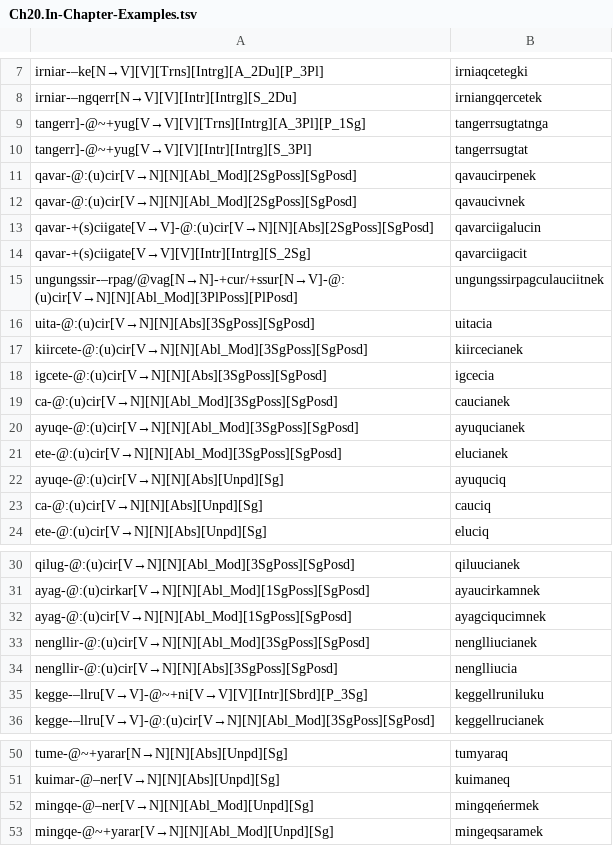
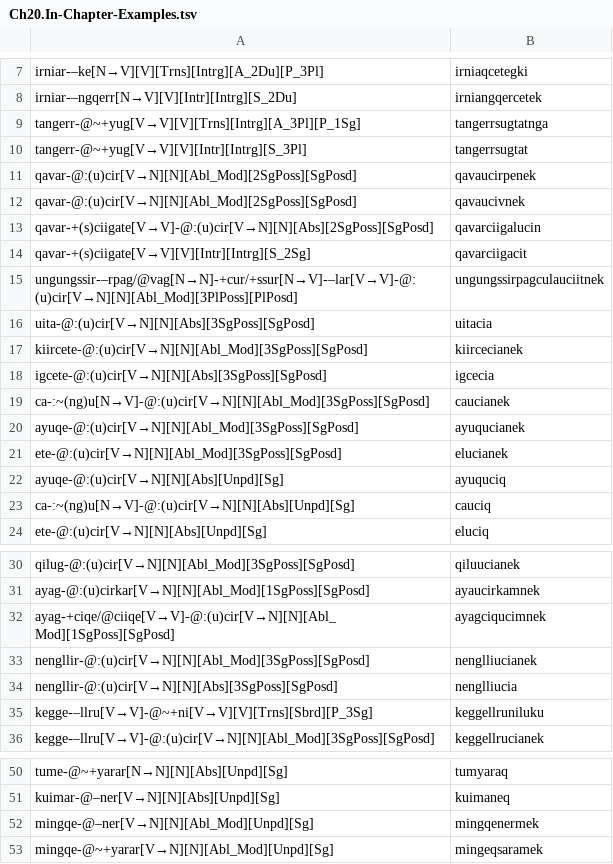
Before and after one commit to giellalt/lang-esu, a TSV file: esu.pairs.gold/Ch20.In-Chapter-Examples.tsv, drawn as a sheet; only a part is shown, gaps mark what is left out; the diff covers the shown part only.

Commit message:
gold fixes

```diff
--- a/esu.pairs.gold/Ch20.In-Chapter-Examples.tsv
+++ b/esu.pairs.gold/Ch20.In-Chapter-Examples.tsv
@@ -8,4 +8,4 @@ irniar-–ke[N→V][V][Trns][Intrg][A_2Du][P_3Pl]	irniaqcetegki
 irniar-–ngqerr[N→V][V][Intr][Intrg][S_2Du]	irniangqercetek
-tangerr]-@~+yug[V→V][V][Trns][Intrg][A_3Pl][P_1Sg]	tangerrsugtatnga
-tangerr]-@~+yug[V→V][V][Intr][Intrg][S_3Pl]	tangerrsugtat
+tangerr-@~+yug[V→V][V][Trns][Intrg][A_3Pl][P_1Sg]	tangerrsugtatnga
+tangerr-@~+yug[V→V][V][Intr][Intrg][S_3Pl]	tangerrsugtat
 qavar-@:(u)cir[V→N][N][Abl_Mod][2SgPoss][SgPosd]	qavaucirpenek
@@ -14,3 +14,3 @@ qavar-+(s)ciigate[V→V]-@:(u)cir[V→N][N][Abs][2SgPoss][SgPosd]	qavarciigaluci
 qavar-+(s)ciigate[V→V][V][Intr][Intrg][S_2Sg]	qavarciigacit
-ungungssir-–rpag/@vag[N→N]-+cur/+ssur[N→V]-@:(u)cir[V→N][N][Abl_Mod][3PlPoss][PlPosd]	ungungssirpagculauciitnek
+ungungssir-–rpag/@vag[N→N]-+cur/+ssur[N→V]-–lar[V→V]-@:(u)cir[V→N][N][Abl_Mod][3PlPoss][PlPosd]	ungungssirpagculauciitnek
 uita-@:(u)cir[V→N][N][Abs][3SgPoss][SgPosd]	uitacia
@@ -18,3 +18,3 @@ kiircete-@:(u)cir[V→N][N][Abl_Mod][3SgPoss][SgPosd]	kiircecianek
 igcete-@:(u)cir[V→N][N][Abs][3SgPoss][SgPosd]	igcecia
-ca-@:(u)cir[V→N][N][Abl_Mod][3SgPoss][SgPosd]	caucianek
+ca-:~(ng)u[N→V]-@:(u)cir[V→N][N][Abl_Mod][3SgPoss][SgPosd]	caucianek
 ayuqe-@:(u)cir[V→N][N][Abl_Mod][3SgPoss][SgPosd]	ayuqucianek
@@ -22,3 +22,3 @@ ete-@:(u)cir[V→N][N][Abl_Mod][3SgPoss][SgPosd]	elucianek
 ayuqe-@:(u)cir[V→N][N][Abs][Unpd][Sg]	ayuquciq
-ca-@:(u)cir[V→N][N][Abs][Unpd][Sg]	cauciq
+ca-:~(ng)u[N→V]-@:(u)cir[V→N][N][Abs][Unpd][Sg]	cauciq
 ete-@:(u)cir[V→N][N][Abs][Unpd][Sg]	eluciq
@@ -31,6 +31,6 @@ qilug-@:(u)cir[V→N][N][Abl_Mod][3SgPoss][SgPosd]	qiluucianek
 ayag-@:(u)cirkar[V→N][N][Abl_Mod][1SgPoss][SgPosd]	ayaucirkamnek
-ayag-@:(u)cir[V→N][N][Abl_Mod][1SgPoss][SgPosd]	ayagciqucimnek
+ayag-+ciqe/@ciiqe[V→V]-@:(u)cir[V→N][N][Abl_Mod][1SgPoss][SgPosd]	ayagciqucimnek
 nengllir-@:(u)cir[V→N][N][Abl_Mod][3SgPoss][SgPosd]	nenglliucianek
 nengllir-@:(u)cir[V→N][N][Abs][3SgPoss][SgPosd]	nenglliucia
-kegge-–llru[V→V]-@~+ni[V→V][V][Intr][Sbrd][P_3Sg]	keggellruniluku
+kegge-–llru[V→V]-@~+ni[V→V][V][Trns][Sbrd][P_3Sg]	keggellruniluku
 kegge-–llru[V→V]-@:(u)cir[V→N][N][Abl_Mod][3SgPoss][SgPosd]	keggellrucianek
@@ -51,3 +51,3 @@ tume-@~+yarar[N→N][N][Abs][Unpd][Sg]	tumyaraq
 kuimar-@–ner[V→N][N][Abs][Unpd][Sg]	kuimaneq
-mingqe-@–ner[V→N][N][Abl_Mod][Unpd][Sg]	mingqeńermek
+mingqe-@–ner[V→N][N][Abl_Mod][Unpd][Sg]	mingqenermek
 mingqe-@~+yarar[V→N][N][Abl_Mod][Unpd][Sg]	mingeqsaramek
```
Also changed, not shown: 3 edited cells elsewhere in this file.
